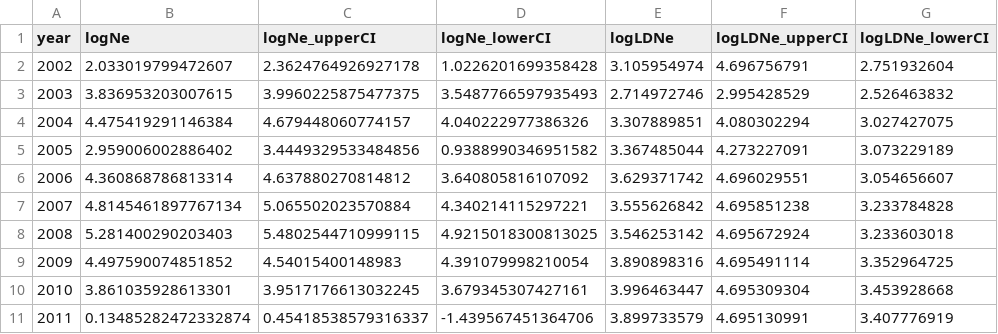
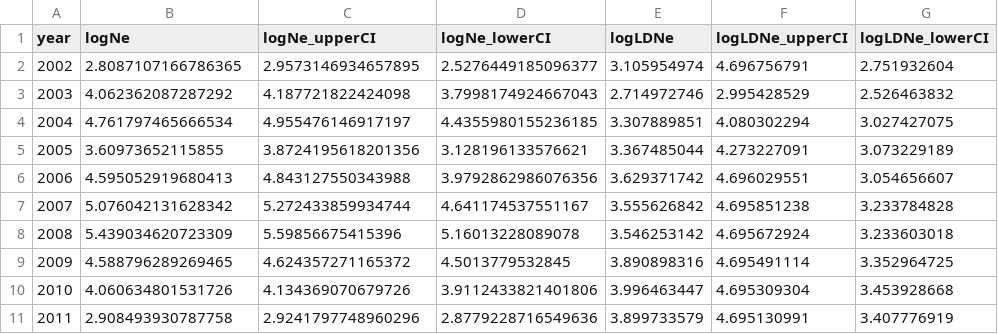
Before and after one commit to hyunseoky9/Hatchery-operation-2, a CSV file: effective_population_size_validation (modeled moved back 1yr).csv, drawn as a sheet; only a part is shown; the diff covers the shown part only; the diff names each change by its address in the sheet, - before the commit and + after, or states it on an @@ line.

```diff
--- a/effective_population_size_validation (modeled moved back 1yr).csv
+++ b/effective_population_size_validation (modeled moved back 1yr).csv
-B2 (logNe): 2.033019799472607
+B2 (logNe): 2.8087107166786365
-C2 (logNe_upperCI): 2.3624764926927178
+C2 (logNe_upperCI): 2.9573146934657895
-D2 (logNe_lowerCI): 1.0226201699358428
+D2 (logNe_lowerCI): 2.5276449185096377
-B3 (logNe): 3.836953203007615
+B3 (logNe): 4.062362087287292
-C3 (logNe_upperCI): 3.9960225875477375
+C3 (logNe_upperCI): 4.187721822424098
-D3 (logNe_lowerCI): 3.5487766597935493
+D3 (logNe_lowerCI): 3.7998174924667043
-B4 (logNe): 4.475419291146384
+B4 (logNe): 4.761797465666534
-C4 (logNe_upperCI): 4.679448060774157
+C4 (logNe_upperCI): 4.955476146917197
-D4 (logNe_lowerCI): 4.040222977386326
+D4 (logNe_lowerCI): 4.4355980155236185
-B5 (logNe): 2.959006002886402
+B5 (logNe): 3.60973652115855
-C5 (logNe_upperCI): 3.4449329533484856
+C5 (logNe_upperCI): 3.8724195618201356
-D5 (logNe_lowerCI): 0.9388990346951582
+D5 (logNe_lowerCI): 3.128196133576621
-B6 (logNe): 4.360868786813314
+B6 (logNe): 4.595052919680413
-C6 (logNe_upperCI): 4.637880270814812
+C6 (logNe_upperCI): 4.843127550343988
-D6 (logNe_lowerCI): 3.640805816107092
+D6 (logNe_lowerCI): 3.9792862986076356
-B7 (logNe): 4.8145461897767134
+B7 (logNe): 5.076042131628342
-C7 (logNe_upperCI): 5.065502023570884
+C7 (logNe_upperCI): 5.272433859934744
-D7 (logNe_lowerCI): 4.340214115297221
+D7 (logNe_lowerCI): 4.641174537551167
-B8 (logNe): 5.281400290203403
+B8 (logNe): 5.439034620723309
-C8 (logNe_upperCI): 5.4802544710999115
+C8 (logNe_upperCI): 5.59856675415396
-D8 (logNe_lowerCI): 4.9215018300813025
+D8 (logNe_lowerCI): 5.16013228089078
-B9 (logNe): 4.497590074851852
+B9 (logNe): 4.588796289269465
-C9 (logNe_upperCI): 4.54015400148983
+C9 (logNe_upperCI): 4.624357271165372
-D9 (logNe_lowerCI): 4.391079998210054
+D9 (logNe_lowerCI): 4.5013779532845
-B10 (logNe): 3.861035928613301
+B10 (logNe): 4.060634801531726
-C10 (logNe_upperCI): 3.9517176613032245
+C10 (logNe_upperCI): 4.134369070679726
-D10 (logNe_lowerCI): 3.679345307427161
+D10 (logNe_lowerCI): 3.9112433821401806
-B11 (logNe): 0.13485282472332874
+B11 (logNe): 2.908493930787758
-C11 (logNe_upperCI): 0.45418538579316337
+C11 (logNe_upperCI): 2.9241797748960296
-D11 (logNe_lowerCI): -1.439567451364706
+D11 (logNe_lowerCI): 2.8779228716549636
```
Also changed, not shown: 15 edited cells elsewhere in this file, effective_population_size_validation.csv, hyperparamsets/Hatchery3.x TD3bests.csv, 10 other files.
